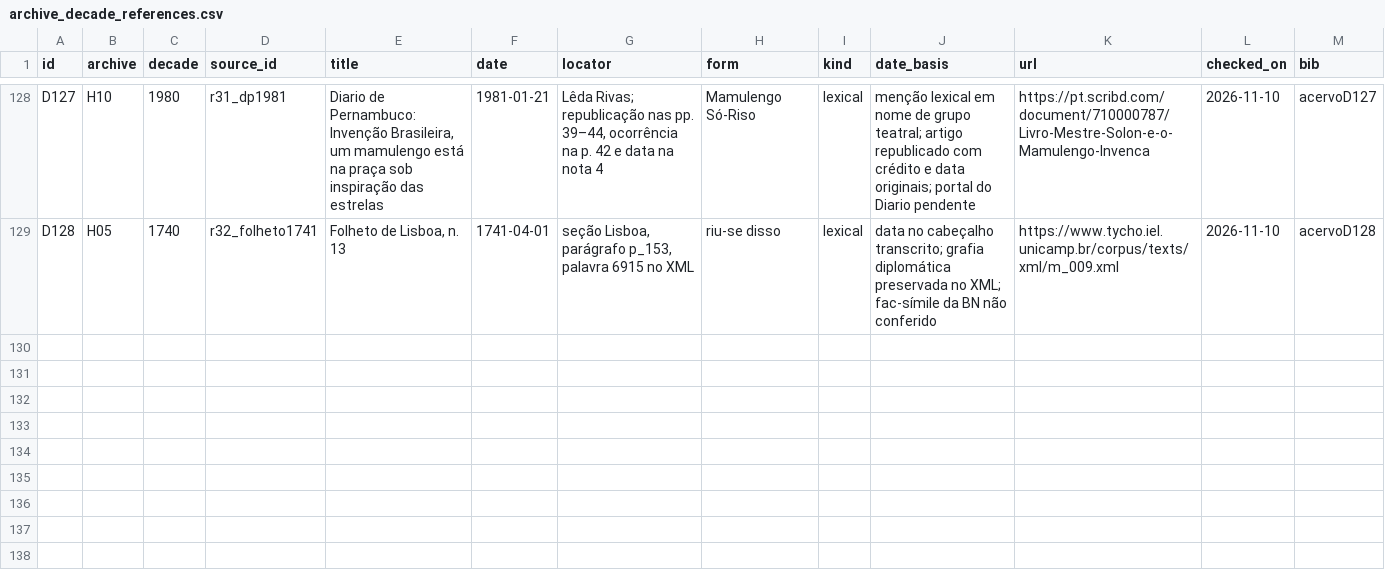
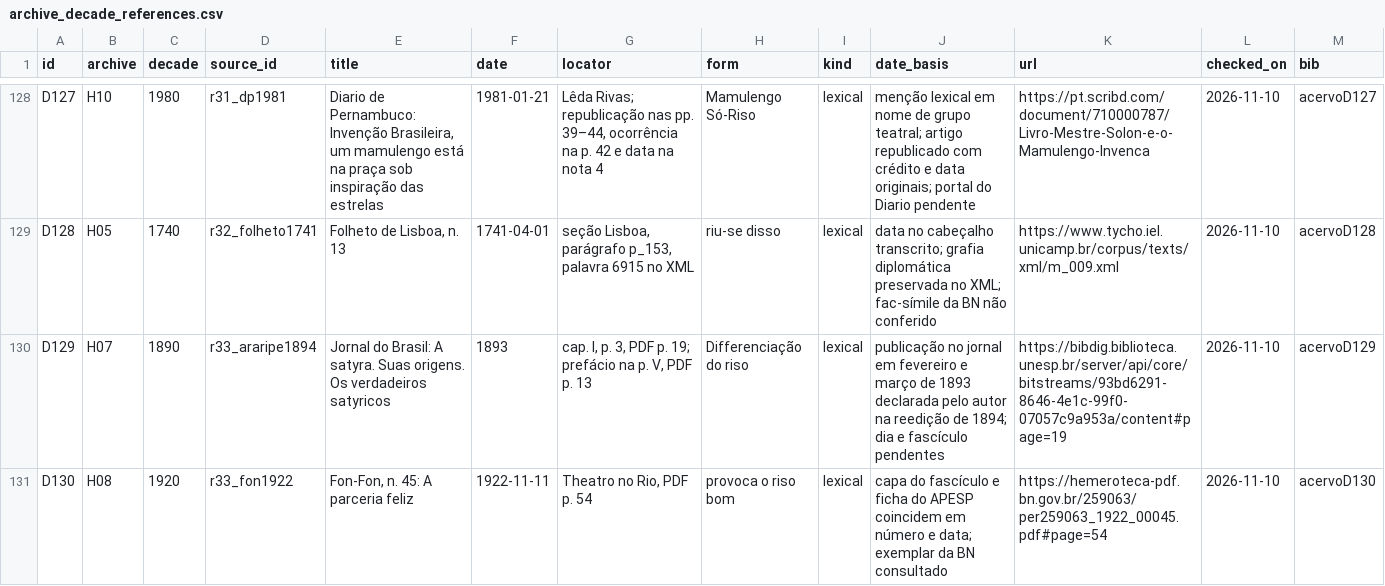
Before and after one commit to murilloed/historia-riso-escrito-portugues, a CSV file: data/archive_decade_references.csv, drawn as a sheet; only a part is shown, gaps mark what is left out.

Commit message:
Documenta Jornal do Brasil de 1893 e Fon-Fon de 1922

```diff
--- a/data/archive_decade_references.csv
+++ b/data/archive_decade_references.csv
@@ -129 +129,3 @@ D127,H10,1980,r31_dp1981,"Diario de Pernambuco: Invenção Brasileira, um mamule
 D128,H05,1740,r32_folheto1741,"Folheto de Lisboa, n. 13",1741-04-01,"seção Lisboa, parágrafo p_153, palavra 6915 no XML",riu-se disso,lexical,data no cabeçalho transcrito; grafia diplomática preservada no XML; fac-símile da BN não conferido,https://www.tycho.iel.unicamp.br/corpus/texts/xml/m_009.xml,2026-11-10,acervoD128
+D129,H07,1890,r33_araripe1894,Jornal do Brasil: A satyra. Suas origens. Os verdadeiros satyricos,1893,"cap. I, p. 3, PDF p. 19; prefácio na p. V, PDF p. 13",Differenciação do riso,lexical,publicação no jornal em fevereiro e março de 1893 declarada pelo autor na reedição de 1894; dia e fascículo pendentes,https://bibdig.biblioteca.unesp.br/server/api/core/bitstreams/93bd6291-8646-4e1c-99f0-07057c9a953a/content#page=19,2026-11-10,acervoD129
+D130,H08,1920,r33_fon1922,"Fon-Fon, n. 45: A parceria feliz",1922-11-11,"Theatro no Rio, PDF p. 54",provoca o riso bom,lexical,capa do fascículo e ficha do APESP coincidem em número e data; exemplar da BN consultado,https://hemeroteca-pdf.bn.gov.br/259063/per259063_1922_00045.pdf#page=54,2026-11-10,acervoD130
```
Also changed, not shown: data/archive_decade_matrix.csv, data/archive_profiles.csv, 22 other files.
